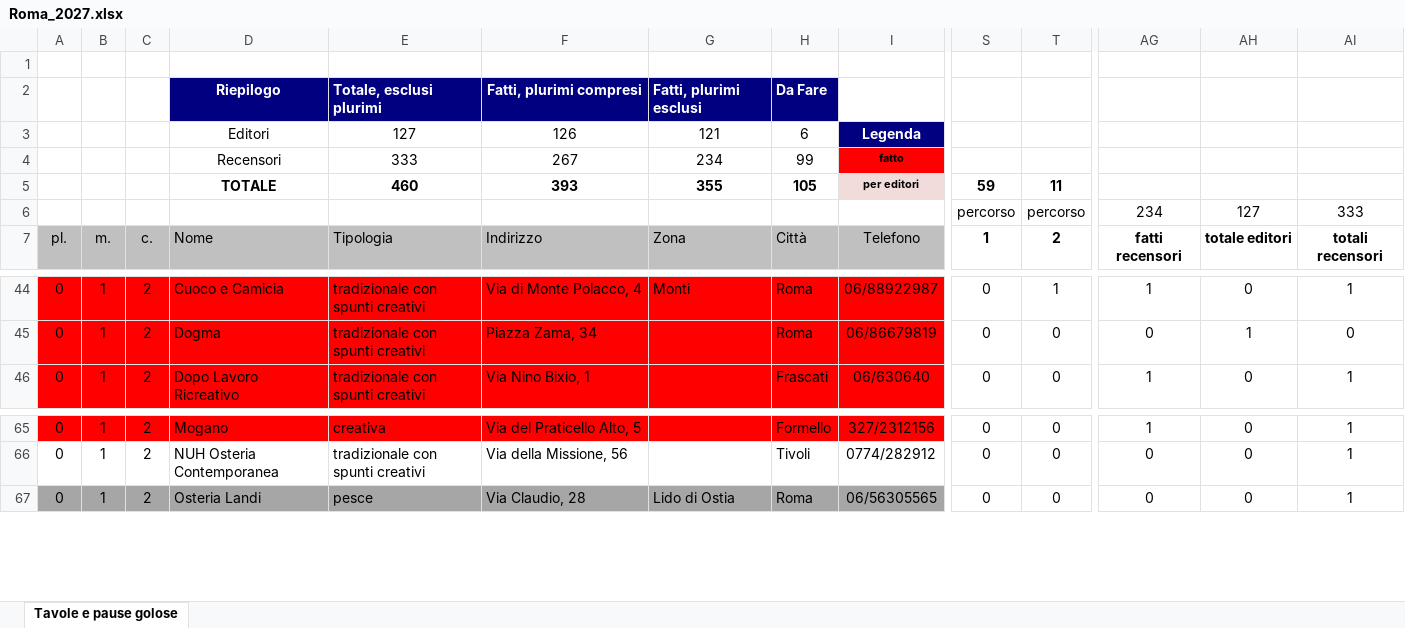
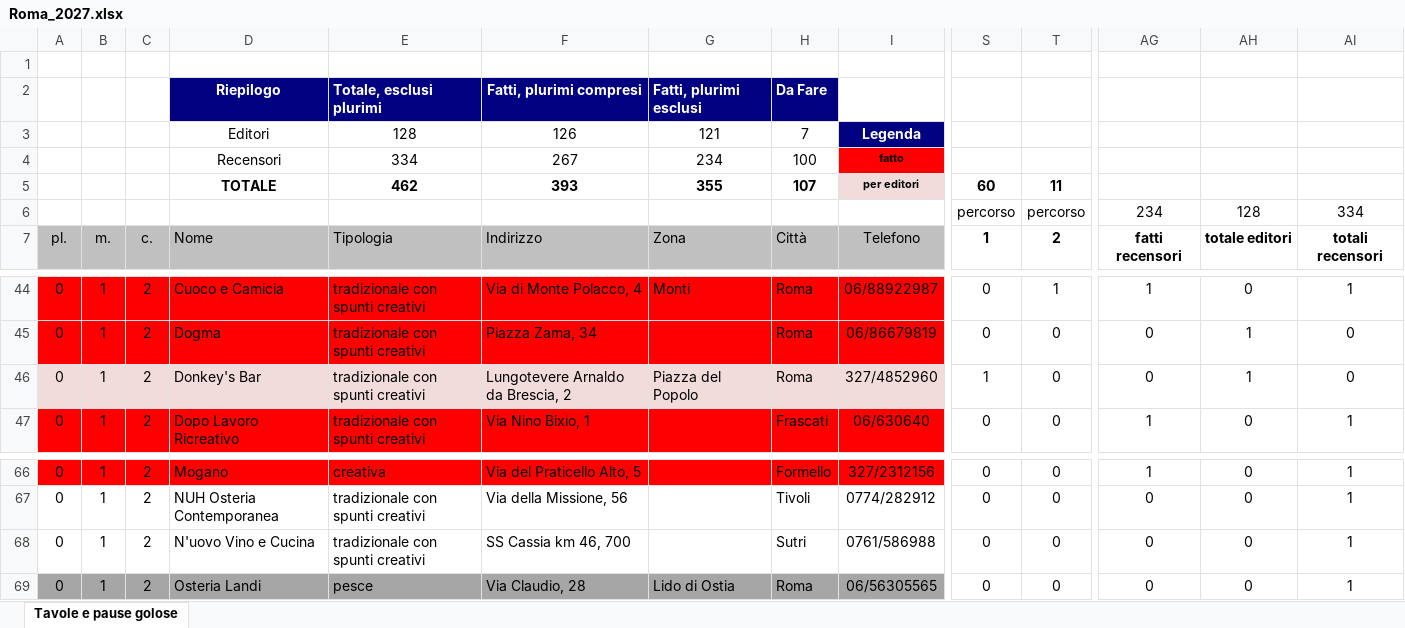
Before and after one commit to pecoraneraeditore/mappa-ristoranti, an Excel workbook: Roma_2027.xlsx, sheet Tavole e pause golose, drawn as a sheet; only a part is shown, gaps mark what is left out; values as stored, in another font and other column widths than the file's, no borders; rows hold the shown columns only; the diff names each change by its address in the sheet, - before the commit and + after, or states it on an @@ line.

```diff
--- a/Roma_2027.xlsx (sheet Tavole e pause golose)
+++ b/Roma_2027.xlsx (sheet Tavole e pause golose)
-E3: 127
+E3: 128
-H3: 6
+H3: 7
-E4: 333
+E4: 334
-H4: 99
+H4: 100
-E5: 460
+E5: 462
-H5: 105
+H5: 107
-S5: 59
+S5: 60
-AH6: 127
+AH6: 128
-AI6: 333
+AI6: 334
+row 46: 0 | 1 | 2 | Donkey's Bar | tradizionale con spunti creativi | Lungotevere Arnaldo da Brescia, 2 | Piazza del Popolo | Roma | 327/4852960 | 1 | 0 | 0 | 1 | 0
+row 68: 0 | 1 | 2 | N'uovo Vino e Cucina | tradizionale con spunti creativi | SS Cassia km 46, 700 |  | Sutri | 0761/586988 | 0 | 0 | 0 | 0 | 1
```
Also changed, not shown: formulas that keep their value, 3 other files.
